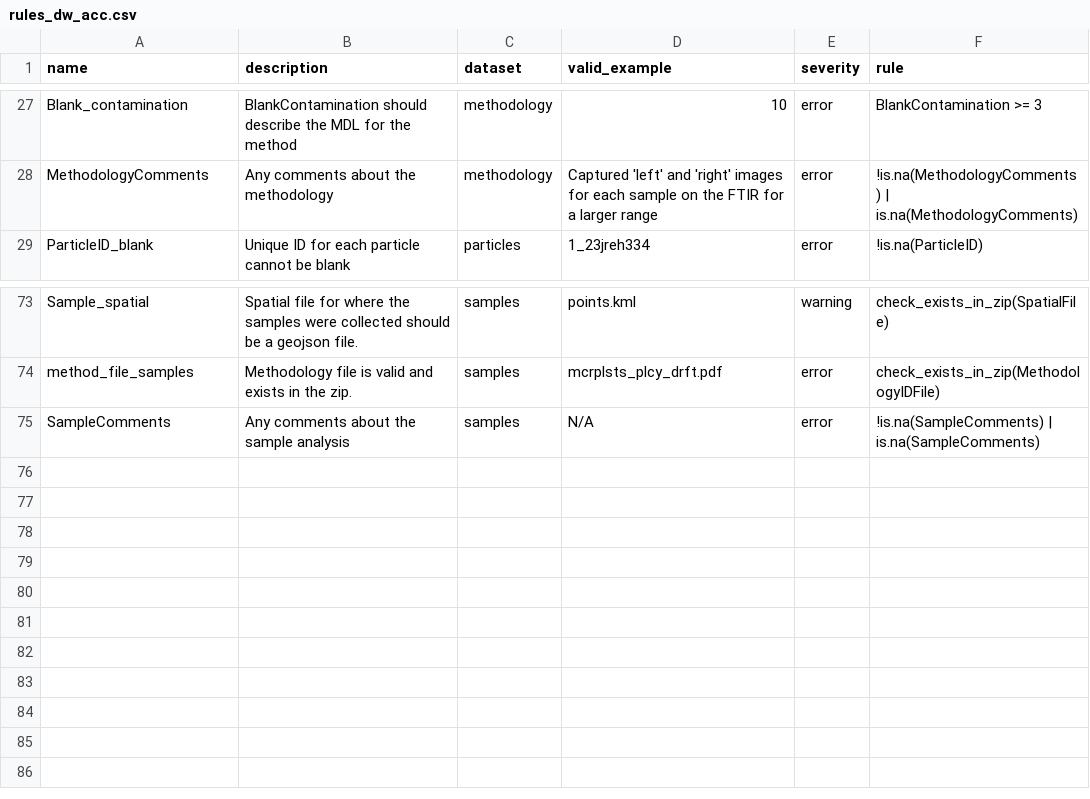
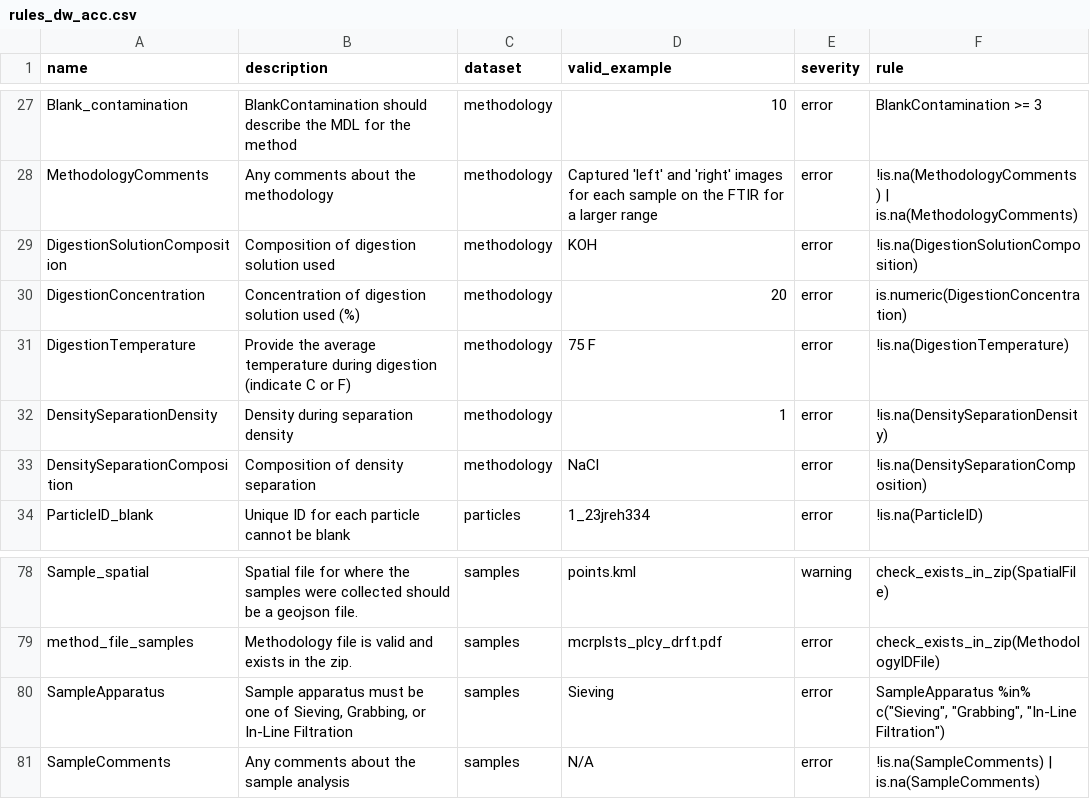
Before and after one commit to Moore-Institute-4-Plastic-Pollution-Res/One4All, a CSV file: code/validator/www/rules_dw_acc.csv, drawn as a sheet; only a part is shown, gaps mark what is left out; the diff names each change by its address in the sheet, - before the commit and + after, or states it on an @@ line.

Commit message:
added digestion, density separation, and sampling apparatus rules

```diff
--- a/code/validator/www/rules_dw_acc.csv
+++ b/code/validator/www/rules_dw_acc.csv
+row 29: DigestionSolutionComposition | Composition of digestion solution used | methodology | KOH | error | !is.na(DigestionSolutionComposition)
+row 30: DigestionConcentration | Concentration of digestion solution used (%) | methodology | 20 | error | is.numeric(DigestionConcentration)
+row 31: DigestionTemperature | Provide the average temperature during digestion (indicate C or F) | methodology | 75 F | error | !is.na(DigestionTemperature)
+row 32: DensitySeparationDensity | Density during separation density | methodology | 1 | error | !is.na(DensitySeparationDensity)
+row 33: DensitySeparationComposition | Composition of density separation | methodology | NaCl | error | !is.na(DensitySeparationComposition)
+row 80: SampleApparatus | Sample apparatus must be one of Sieving, Grabbing, or In-Line Filtration | samples | Sieving | error | SampleApparatus %in% c("Sieving", "Grabbing", "In-Line Filtration")
```
